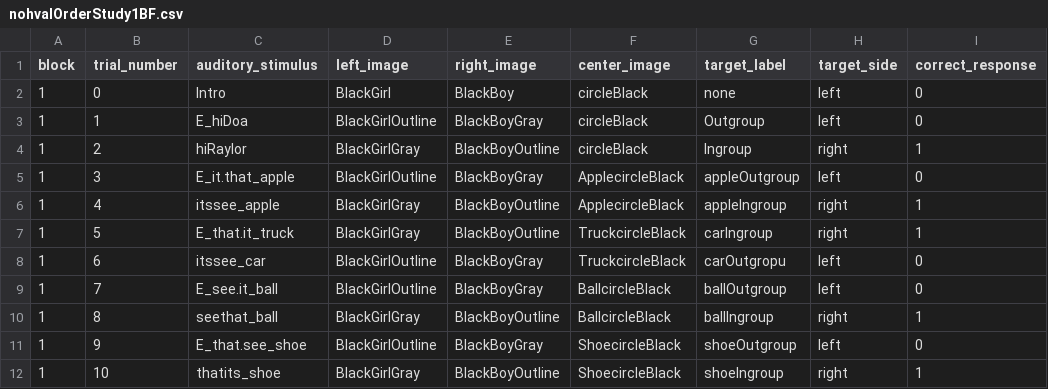
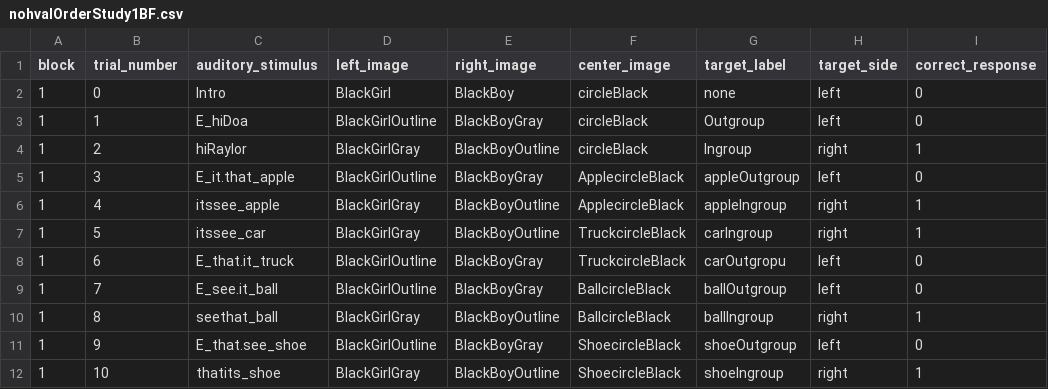
Before and after one commit to dabacon1/DABdiss, a CSV file: orders/nohvalOrderStudy1BF.csv, drawn as a sheet; only a part is shown; the diff names each change by its address in the sheet, - before the commit and + after, or states it on an @@ line.

Commit message:
Add files via upload

```diff
--- a/orders/nohvalOrderStudy1BF.csv
+++ b/orders/nohvalOrderStudy1BF.csv
-C7 (auditory_stimulus): E_that.it_truck
+C7 (auditory_stimulus): itssee_car
-C8 (auditory_stimulus): itssee_car
+C8 (auditory_stimulus): E_that.it_truck
```
